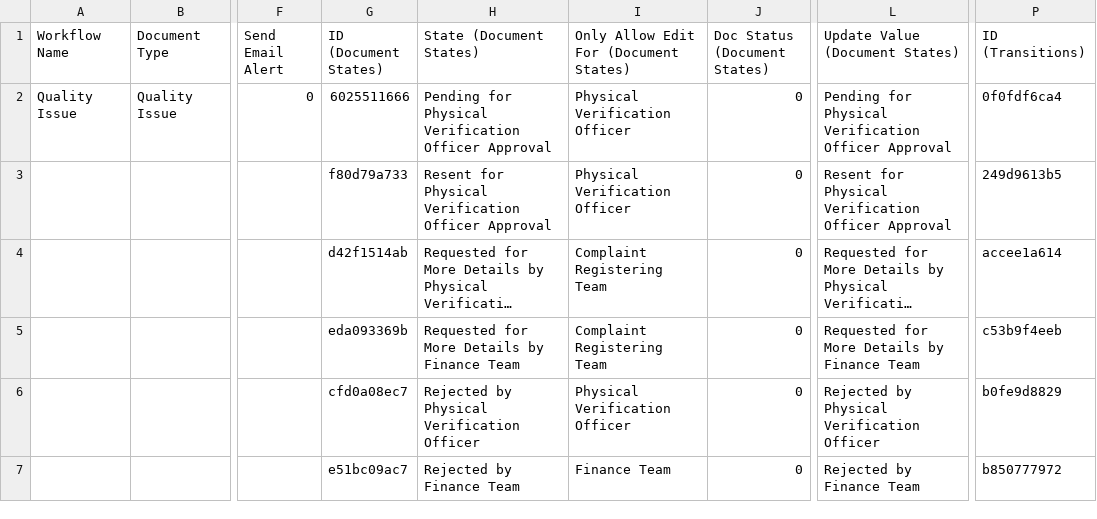
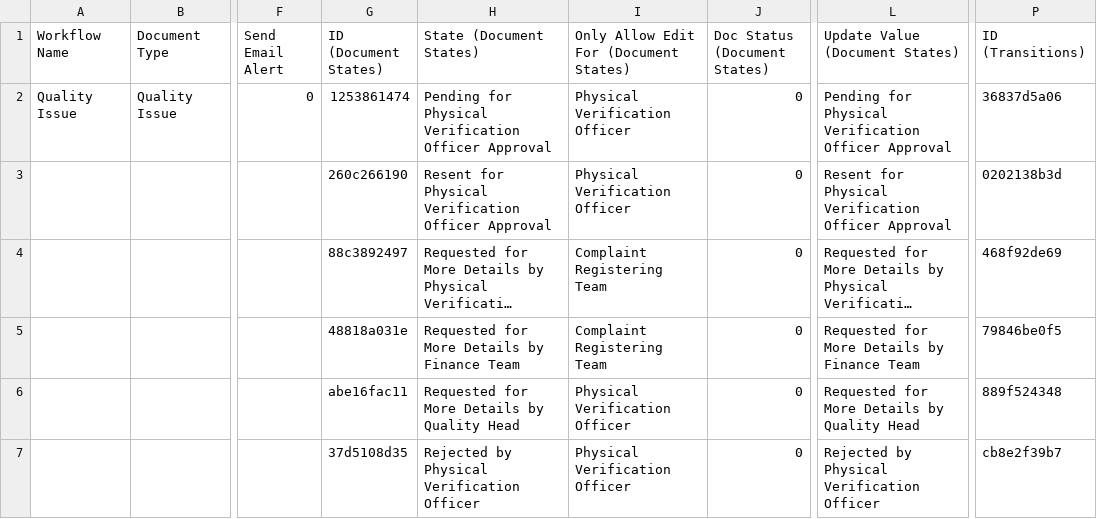
Before and after one commit to harishtanwar4847/hector, a CSV file: hector/patches/quality_workflow/imports/quality_workflow.csv, drawn as a sheet; only a part is shown, gaps mark what is left out; long unchanged cells end in …; the diff covers the shown part only; the diff names each change by its address in the sheet, - before the commit and + after, or states it on an @@ line.

Commit message:
added new field credit details, added workflow transitions and approval notifications for quality head

```diff
--- a/hector/patches/quality_workflow/imports/quality_workflow.csv
+++ b/hector/patches/quality_workflow/imports/quality_workflow.csv
-G2 (ID (Document States)): 6025511666
+G2 (ID (Document States)): 1253861474
-P2 (ID (Transitions)): 0f0fdf6ca4
+P2 (ID (Transitions)): 36837d5a06
-G3 (ID (Document States)): f80d79a733
+G3 (ID (Document States)): 260c266190
-P3 (ID (Transitions)): 249d9613b5
+P3 (ID (Transitions)): 0202138b3d
-G4 (ID (Document States)): d42f1514ab
+G4 (ID (Document States)): 88c3892497
-P4 (ID (Transitions)): accee1a614
+P4 (ID (Transitions)): 468f92de69
-G5 (ID (Document States)): eda093369b
+G5 (ID (Document States)): 48818a031e
-P5 (ID (Transitions)): c53b9f4eeb
+P5 (ID (Transitions)): 79846be0f5
-G6 (ID (Document States)): cfd0a08ec7
+G6 (ID (Document States)): abe16fac11
-H6 (State (Document States)): Rejected by Physical Verification Officer
+H6 (State (Document States)): Requested for More Details by Quality Head
-L6 (Update Value (Document States)): Rejected by Physical Verification Officer
+L6 (Update Value (Document States)): Requested for More Details by Quality Head
-P6 (ID (Transitions)): b0fe9d8829
+P6 (ID (Transitions)): 889f524348
-G7 (ID (Document States)): e51bc09ac7
+G7 (ID (Document States)): 37d5108d35
-H7 (State (Document States)): Rejected by Finance Team
+H7 (State (Document States)): Rejected by Physical Verification Officer
-I7: Finance Team
+I7: Physical Verification Officer
-L7 (Update Value (Document States)): Rejected by Finance Team
+L7 (Update Value (Document States)): Rejected by Physical Verification Officer
-P7 (ID (Transitions)): b850777972
+P7 (ID (Transitions)): cb8e2f39b7
```
Also changed, not shown: 10 added rows, 4 removed rows and 22 edited cells elsewhere in this file, hector/patches/quality_workflow/imports/workflow_action_master.csv, hector/patches/quality_workflow/imports/workflow_state.csv, 8 other files.
